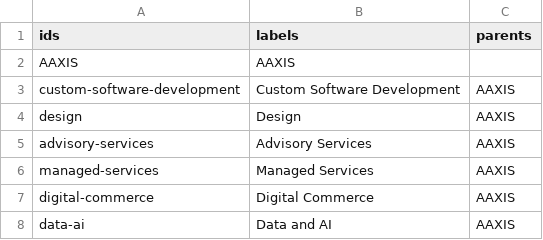
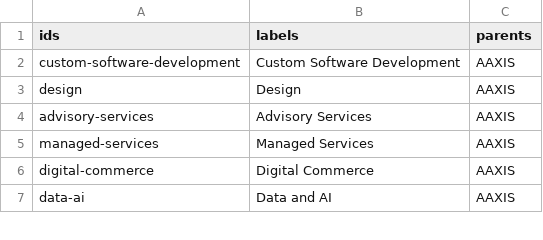
Before and after one commit to rajeevhans/AaxisWheel, a CSV file: wheel.csv, drawn as a sheet; only a part is shown; the diff names each change by its address in the sheet, - before the commit and + after, or states it on an @@ line.

Commit message:
Update wheel.csv

```diff
--- a/wheel.csv
+++ b/wheel.csv
-row 2: AAXIS | AAXIS
```
